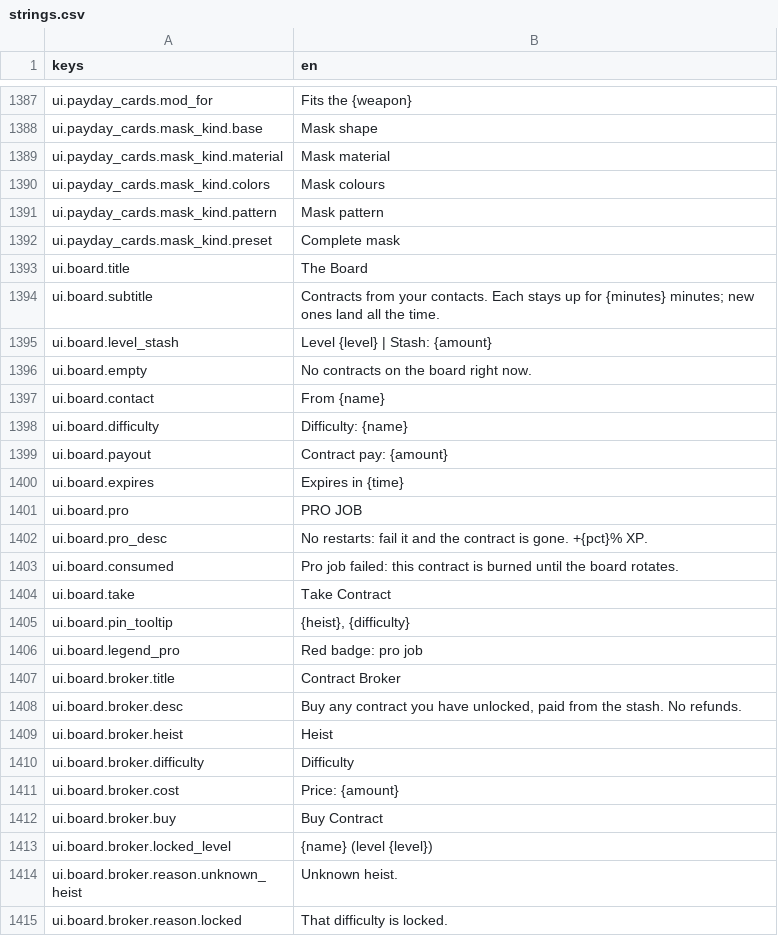
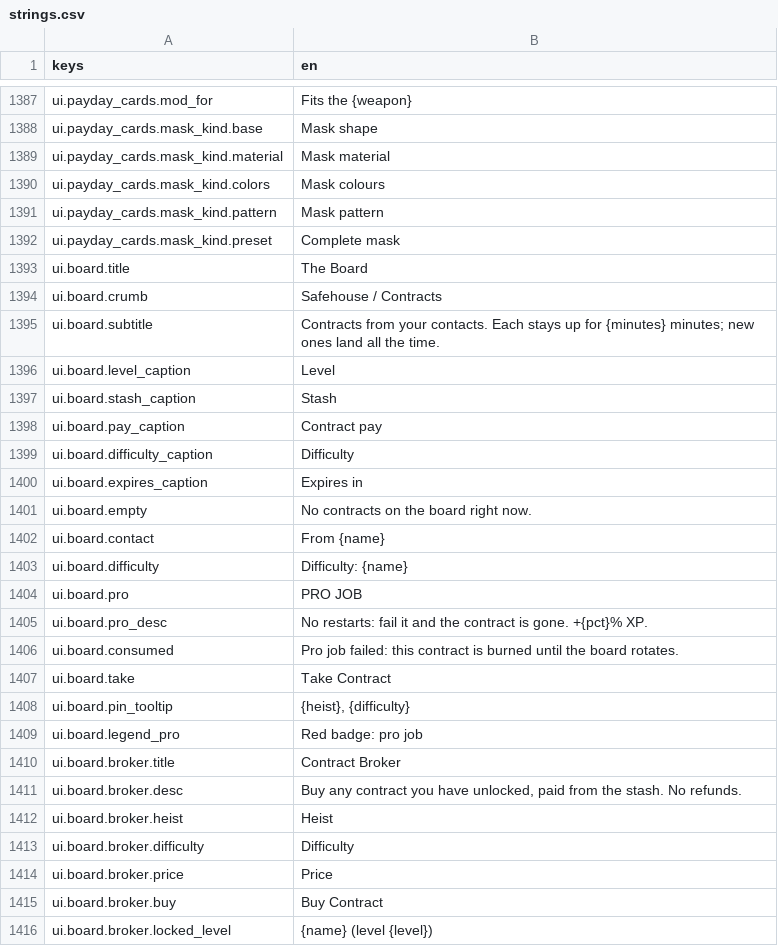
Before and after one commit to LeviticusFigglebottom/Claude-N-Capers, a CSV file: game/content/data/strings/strings.csv, drawn as a sheet; only a part is shown, gaps mark what is left out; the shorter side is filled out with more unchanged rows; removed rows and columns are numbered as before the commit, all else as after; the diff names each change by its address in the sheet, - before the commit and + after, or states it on an @@ line.

```diff
--- a/game/content/data/strings/strings.csv
+++ b/game/content/data/strings/strings.csv
+row 1394: ui.board.crumb | Safehouse / Contracts
-row 1395: ui.board.level_stash | Level {level} | Stash: {amount}
+row 1396: ui.board.level_caption | Level
+row 1397: ui.board.stash_caption | Stash
+row 1398: ui.board.pay_caption | Contract pay
+row 1399: ui.board.difficulty_caption | Difficulty
+row 1400: ui.board.expires_caption | Expires in
-row 1399: ui.board.payout | Contract pay: {amount}
-row 1400: ui.board.expires | Expires in {time}
-row 1411: ui.board.broker.cost | Price: {amount}
+row 1414: ui.board.broker.price | Price
```
Also changed, not shown: 2 other files.
